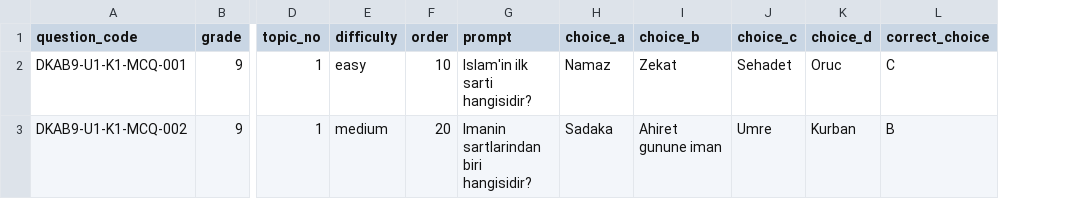
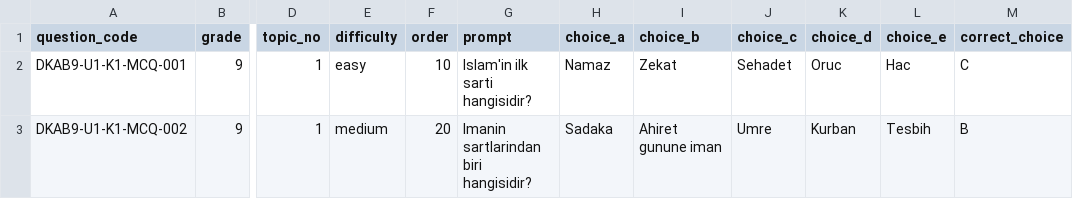
Before and after one commit to burhankaratas/kavramingo, a CSV file: app/clients/ProjeTbtk/docs/samples/mcq.sample.csv, drawn as a sheet; only a part is shown, gaps mark what is left out; the diff names each change by its address in the sheet, - before the commit and + after, or states it on an @@ line.

Commit message:
expand MCQ flow to five choices and generate unit question sets

```diff
--- a/app/clients/ProjeTbtk/docs/samples/mcq.sample.csv
+++ b/app/clients/ProjeTbtk/docs/samples/mcq.sample.csv
+column L (choice_e), rows 2-3: Hac | Tesbih
```
Also changed, not shown: 22 other files.
